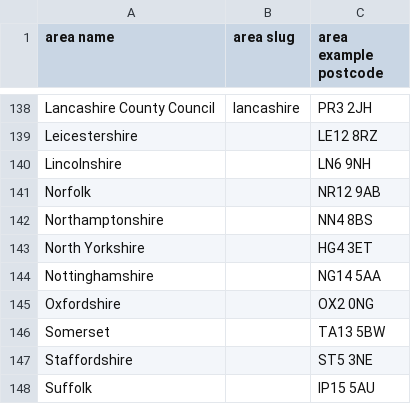
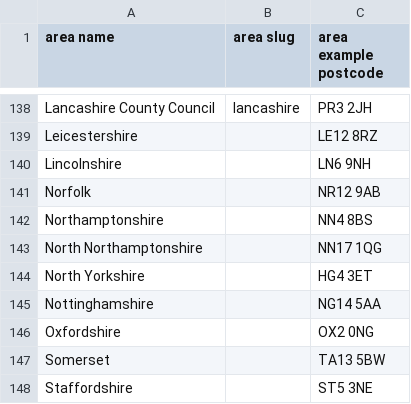
Before and after one commit to beawitcht/Advocacy-Finder, a CSV file: ltla-slug.csv, drawn as a sheet; only a part is shown, gaps mark what is left out; the shorter side is filled out with more unchanged rows.

```diff
--- a/ltla-slug.csv
+++ b/ltla-slug.csv
@@ -142,2 +142,3 @@ Norfolk,,NR12 9AB
 Northamptonshire,,NN4 8BS
+North Northamptonshire,,NN17 1QG
 North Yorkshire,,HG4 3ET
```
Also changed, not shown: area_provider_services.csv.
